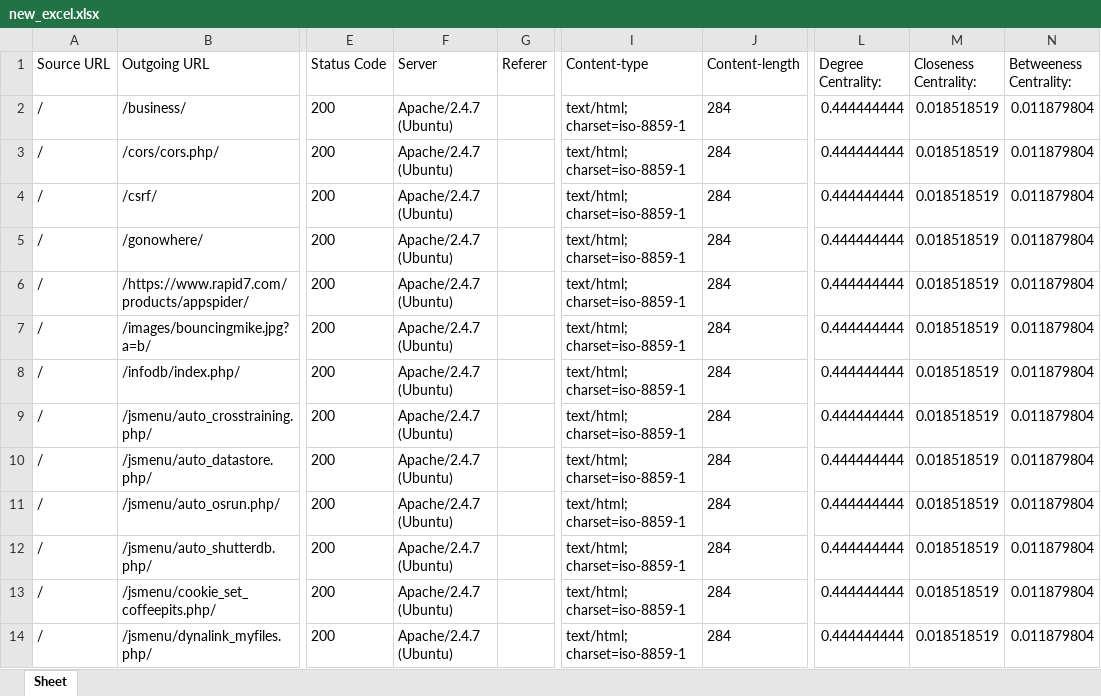
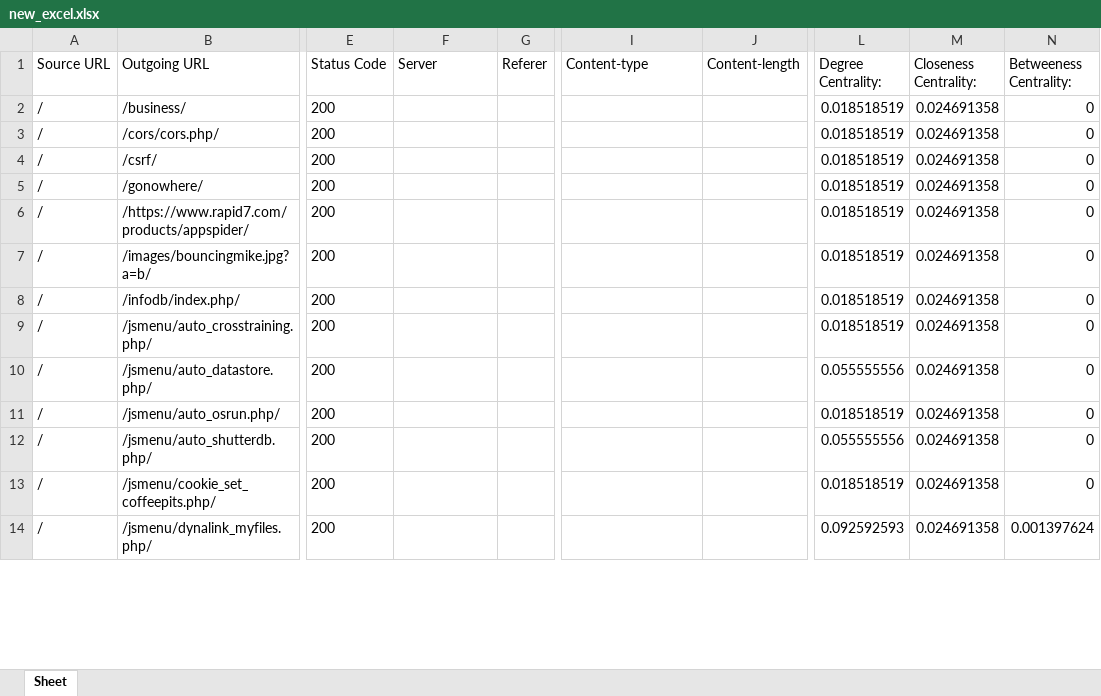
Before and after one commit to Ishika1007/FinalYearProject, an Excel workbook: new_excel.xlsx, sheet Sheet, drawn as a sheet; only a part is shown, gaps mark what is left out; values as stored, in another font and other column widths than the file's, no borders; the diff covers the shown part only; the diff names each change by its address in the sheet, - before the commit and + after, or states it on an @@ line.

Commit message:
seperate excel

```diff
--- a/new_excel.xlsx (sheet Sheet)
+++ b/new_excel.xlsx (sheet Sheet)
-F2:F14 (Server): Apache/2.4.7 (Ubuntu)
+F2:F14 (Server): (empty)
-I2:I14 (Content-type): text/html; charset=iso-8859-1
+I2:I14 (Content-type): (empty)
-J2:J14 (Content-length): 284
+J2:J14 (Content-length): (empty)
-L2:L9 (Degree Centrality:): 0.444444444
+L2:L9 (Degree Centrality:): 0.018518519
-M2:M14 (Closeness Centrality:): 0.018518519
+M2:M14 (Closeness Centrality:): 0.024691358
-N2:N13 (Betweeness Centrality:): 0.011879804
+N2:N13 (Betweeness Centrality:): 0
-L10 (Degree Centrality:): 0.444444444
+L10 (Degree Centrality:): 0.055555556
-L11 (Degree Centrality:): 0.444444444
+L11 (Degree Centrality:): 0.018518519
-L12 (Degree Centrality:): 0.444444444
+L12 (Degree Centrality:): 0.055555556
-L13 (Degree Centrality:): 0.444444444
+L13 (Degree Centrality:): 0.018518519
-L14 (Degree Centrality:): 0.444444444
+L14 (Degree Centrality:): 0.092592593
-N14 (Betweeness Centrality:): 0.011879804
+N14 (Betweeness Centrality:): 0.001397624
```
Also changed, not shown: 358 edited cells elsewhere in this sheet, 2 other files.
